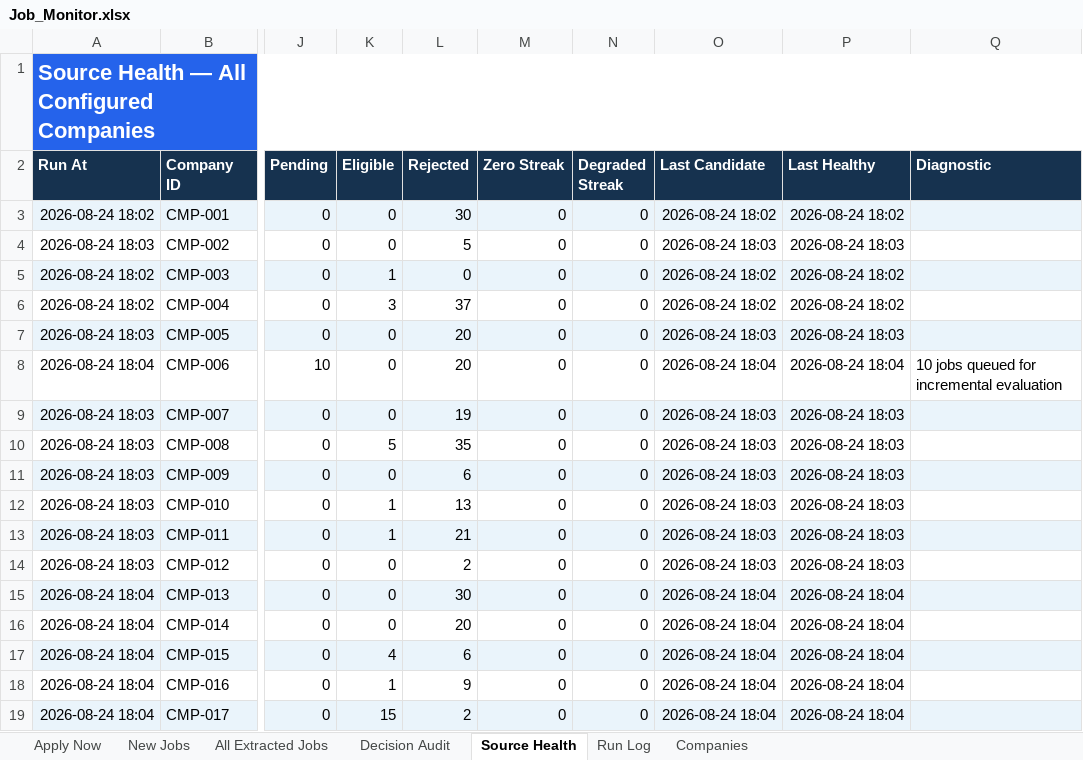
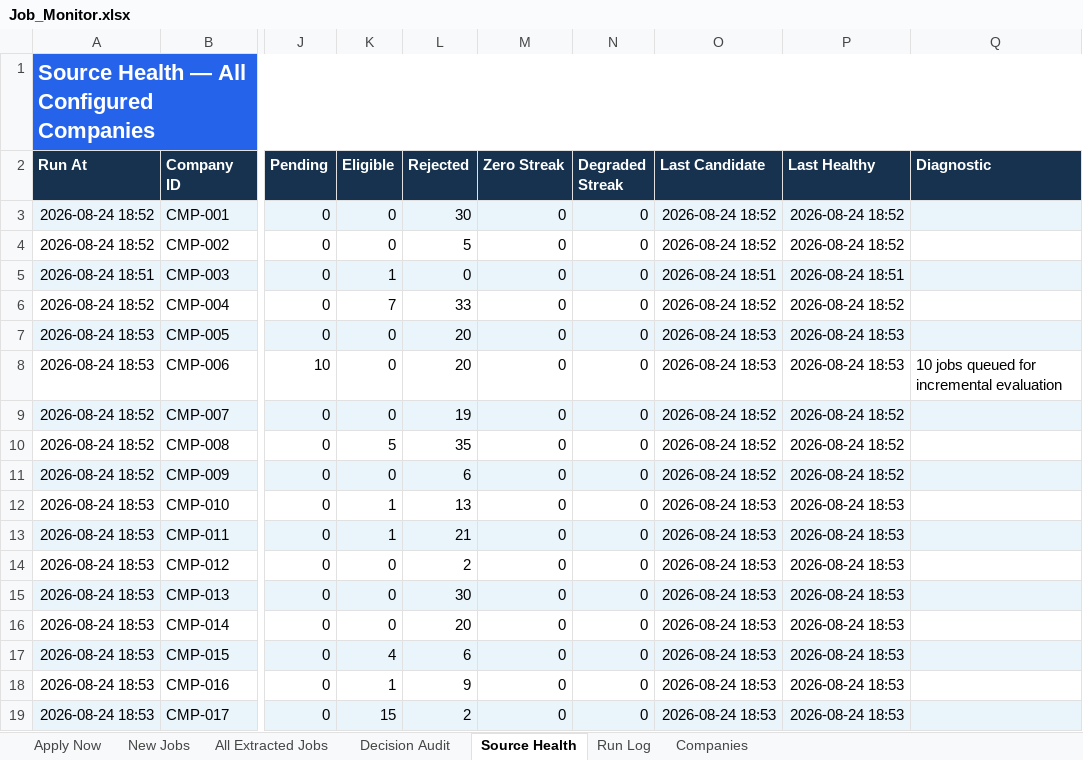
Before and after one commit to taran-dev4u/career-job-monitor, an Excel workbook: outputs/job-monitor/Job_Monitor.xlsx, sheet Source Health, drawn as a sheet; only a part is shown, gaps mark what is left out; values as stored, in another font and other column widths than the file's, no borders; table styles not drawn; the diff names each change by its address in the sheet, - before the commit and + after, or states it on an @@ line.

```diff
--- a/outputs/job-monitor/Job_Monitor.xlsx (sheet Source Health)
+++ b/outputs/job-monitor/Job_Monitor.xlsx (sheet Source Health)
-A3 (Run At): 2026-08-24 18:02
+A3 (Run At): 2026-08-24 18:52
-O3 (Last Candidate): 2026-08-24 18:02
+O3 (Last Candidate): 2026-08-24 18:52
-P3 (Last Healthy): 2026-08-24 18:02
+P3 (Last Healthy): 2026-08-24 18:52
-A4 (Run At): 2026-08-24 18:03
+A4 (Run At): 2026-08-24 18:52
-O4 (Last Candidate): 2026-08-24 18:03
+O4 (Last Candidate): 2026-08-24 18:52
-P4 (Last Healthy): 2026-08-24 18:03
+P4 (Last Healthy): 2026-08-24 18:52
-A5 (Run At): 2026-08-24 18:02
+A5 (Run At): 2026-08-24 18:51
-O5 (Last Candidate): 2026-08-24 18:02
+O5 (Last Candidate): 2026-08-24 18:51
-P5 (Last Healthy): 2026-08-24 18:02
+P5 (Last Healthy): 2026-08-24 18:51
-A6 (Run At): 2026-08-24 18:02
+A6 (Run At): 2026-08-24 18:52
-K6 (Eligible): 3
+K6 (Eligible): 7
-L6 (Rejected): 37
+L6 (Rejected): 33
-O6 (Last Candidate): 2026-08-24 18:02
+O6 (Last Candidate): 2026-08-24 18:52
-P6 (Last Healthy): 2026-08-24 18:02
+P6 (Last Healthy): 2026-08-24 18:52
-A7 (Run At): 2026-08-24 18:03
+A7 (Run At): 2026-08-24 18:53
-O7 (Last Candidate): 2026-08-24 18:03
+O7 (Last Candidate): 2026-08-24 18:53
-P7 (Last Healthy): 2026-08-24 18:03
+P7 (Last Healthy): 2026-08-24 18:53
-A8 (Run At): 2026-08-24 18:04
+A8 (Run At): 2026-08-24 18:53
-O8 (Last Candidate): 2026-08-24 18:04
+O8 (Last Candidate): 2026-08-24 18:53
-P8 (Last Healthy): 2026-08-24 18:04
+P8 (Last Healthy): 2026-08-24 18:53
-A9:A11 (Run At): 2026-08-24 18:03
+A9:A11 (Run At): 2026-08-24 18:52
-O9:O11 (Last Candidate): 2026-08-24 18:03
+O9:O11 (Last Candidate): 2026-08-24 18:52
-P9:P11 (Last Healthy): 2026-08-24 18:03
+P9:P11 (Last Healthy): 2026-08-24 18:52
-A12:A14 (Run At): 2026-08-24 18:03
+A12:A14 (Run At): 2026-08-24 18:53
-O12:O14 (Last Candidate): 2026-08-24 18:03
+O12:O14 (Last Candidate): 2026-08-24 18:53
-P12:P14 (Last Healthy): 2026-08-24 18:03
+P12:P14 (Last Healthy): 2026-08-24 18:53
-A15:A19 (Run At): 2026-08-24 18:04
+A15:A19 (Run At): 2026-08-24 18:53
-O15:O19 (Last Candidate): 2026-08-24 18:04
+O15:O19 (Last Candidate): 2026-08-24 18:53
-P15:P19 (Last Healthy): 2026-08-24 18:04
+P15:P19 (Last Healthy): 2026-08-24 18:53
```
Also changed, not shown: sheet Decision Audit, sheet All Extracted Jobs, sheet Apply Now, sheet Run Log, 11 other files.
